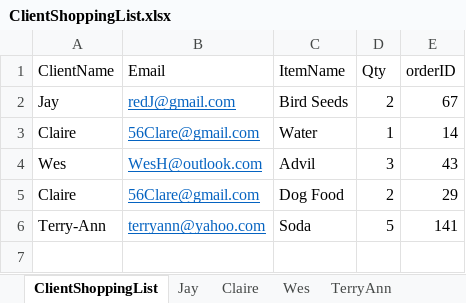
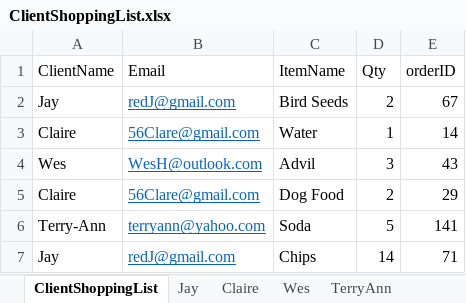
Before and after one commit to 230206-UiPath-BNYM/Dan-Vega-Code, an Excel workbook: Week-2/RoSA/ExcelFiles/ClientShoppingList.xlsx, sheet ClientShoppingList, drawn as a sheet; values as stored, in another font and other column widths than the file's, no borders; the diff names each change by its address in the sheet, - before the commit and + after, or states it on an @@ line.

```diff
--- a/Week-2/RoSA/ExcelFiles/ClientShoppingList.xlsx (sheet ClientShoppingList)
+++ b/Week-2/RoSA/ExcelFiles/ClientShoppingList.xlsx (sheet ClientShoppingList)
+row 7: Jay | redJ@gmail.com | Chips | 14 | 71
```
Also changed, not shown: 4 other files.
